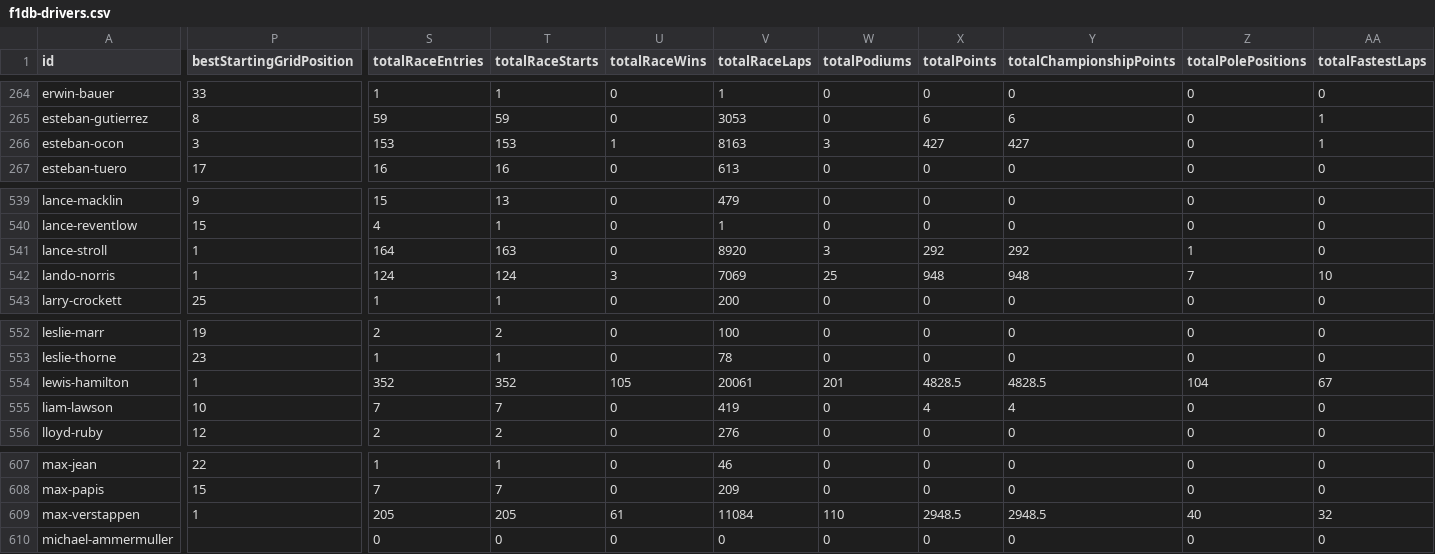
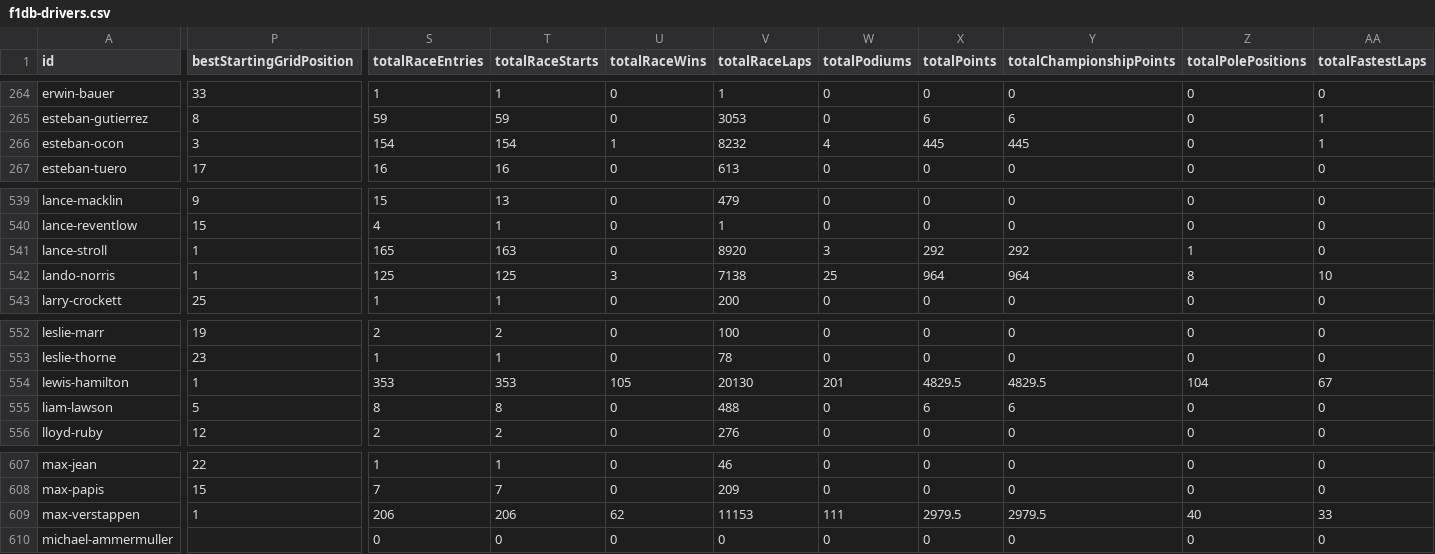
Before and after one commit to craygore1/F1_elo, a CSV file: f1db-drivers.csv, drawn as a sheet; only a part is shown, gaps mark what is left out; the diff covers the shown part only; the diff names each change by its address in the sheet, - before the commit and + after, or states it on an @@ line.

```diff
--- a/f1db-drivers.csv
+++ b/f1db-drivers.csv
-S266 (totalRaceEntries): 153
+S266 (totalRaceEntries): 154
-T266 (totalRaceStarts): 153
+T266 (totalRaceStarts): 154
-V266 (totalRaceLaps): 8163
+V266 (totalRaceLaps): 8232
-W266 (totalPodiums): 3
+W266 (totalPodiums): 4
-X266 (totalPoints): 427
+X266 (totalPoints): 445
-Y266 (totalChampionshipPoints): 427
+Y266 (totalChampionshipPoints): 445
-S541 (totalRaceEntries): 164
+S541 (totalRaceEntries): 165
-S542 (totalRaceEntries): 124
+S542 (totalRaceEntries): 125
-T542 (totalRaceStarts): 124
+T542 (totalRaceStarts): 125
-V542 (totalRaceLaps): 7069
+V542 (totalRaceLaps): 7138
-X542 (totalPoints): 948
+X542 (totalPoints): 964
-Y542 (totalChampionshipPoints): 948
+Y542 (totalChampionshipPoints): 964
-Z542 (totalPolePositions): 7
+Z542 (totalPolePositions): 8
-S554 (totalRaceEntries): 352
+S554 (totalRaceEntries): 353
-T554 (totalRaceStarts): 352
+T554 (totalRaceStarts): 353
-V554 (totalRaceLaps): 20061
+V554 (totalRaceLaps): 20130
-X554 (totalPoints): 4828.5
+X554 (totalPoints): 4829.5
-Y554 (totalChampionshipPoints): 4828.5
+Y554 (totalChampionshipPoints): 4829.5
-P555 (bestStartingGridPosition): 10
+P555 (bestStartingGridPosition): 5
-S555 (totalRaceEntries): 7
+S555 (totalRaceEntries): 8
-T555 (totalRaceStarts): 7
+T555 (totalRaceStarts): 8
-V555 (totalRaceLaps): 419
+V555 (totalRaceLaps): 488
-X555 (totalPoints): 4
+X555 (totalPoints): 6
-Y555 (totalChampionshipPoints): 4
+Y555 (totalChampionshipPoints): 6
-S609 (totalRaceEntries): 205
+S609 (totalRaceEntries): 206
-T609 (totalRaceStarts): 205
+T609 (totalRaceStarts): 206
-U609 (totalRaceWins): 61
+U609 (totalRaceWins): 62
-V609 (totalRaceLaps): 11084
+V609 (totalRaceLaps): 11153
-W609 (totalPodiums): 110
+W609 (totalPodiums): 111
-X609 (totalPoints): 2948.5
+X609 (totalPoints): 2979.5
-Y609 (totalChampionshipPoints): 2948.5
+Y609 (totalChampionshipPoints): 2979.5
-AA609 (totalFastestLaps): 32
+AA609 (totalFastestLaps): 33
```
Also changed, not shown: 56 edited cells elsewhere in this file, 8 other files.
